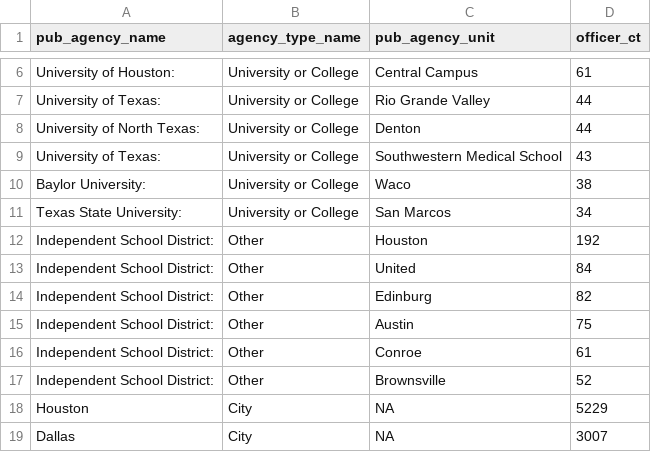
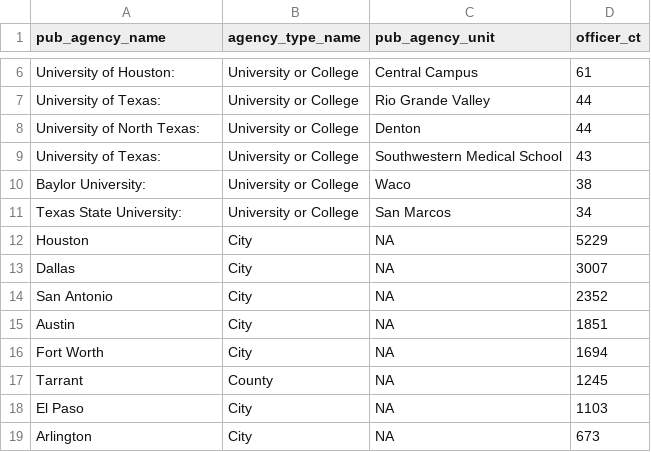
Before and after one commit to utdata/rwd-police-agencies, a CSV file: data/tx_pir_police_agencies.csv, drawn as a sheet; only a part is shown, gaps mark what is left out; the shorter side is filled out with more unchanged rows; removed rows and columns are numbered as before the commit, all else as after; the diff covers the shown part only; the diff names each change by its address in the sheet, - before the commit and + after, or states it on an @@ line.

```diff
--- a/data/tx_pir_police_agencies.csv
+++ b/data/tx_pir_police_agencies.csv
-row 12: Independent School District: | Other | Houston | 192
-row 13: Independent School District: | Other | United | 84
-row 14: Independent School District: | Other | Edinburg | 82
-row 15: Independent School District: | Other | Austin | 75
-row 16: Independent School District: | Other | Conroe | 61
-row 17: Independent School District: | Other | Brownsville | 52
```
Also changed, not shown: 20 added rows elsewhere in this file, 2 other files.
